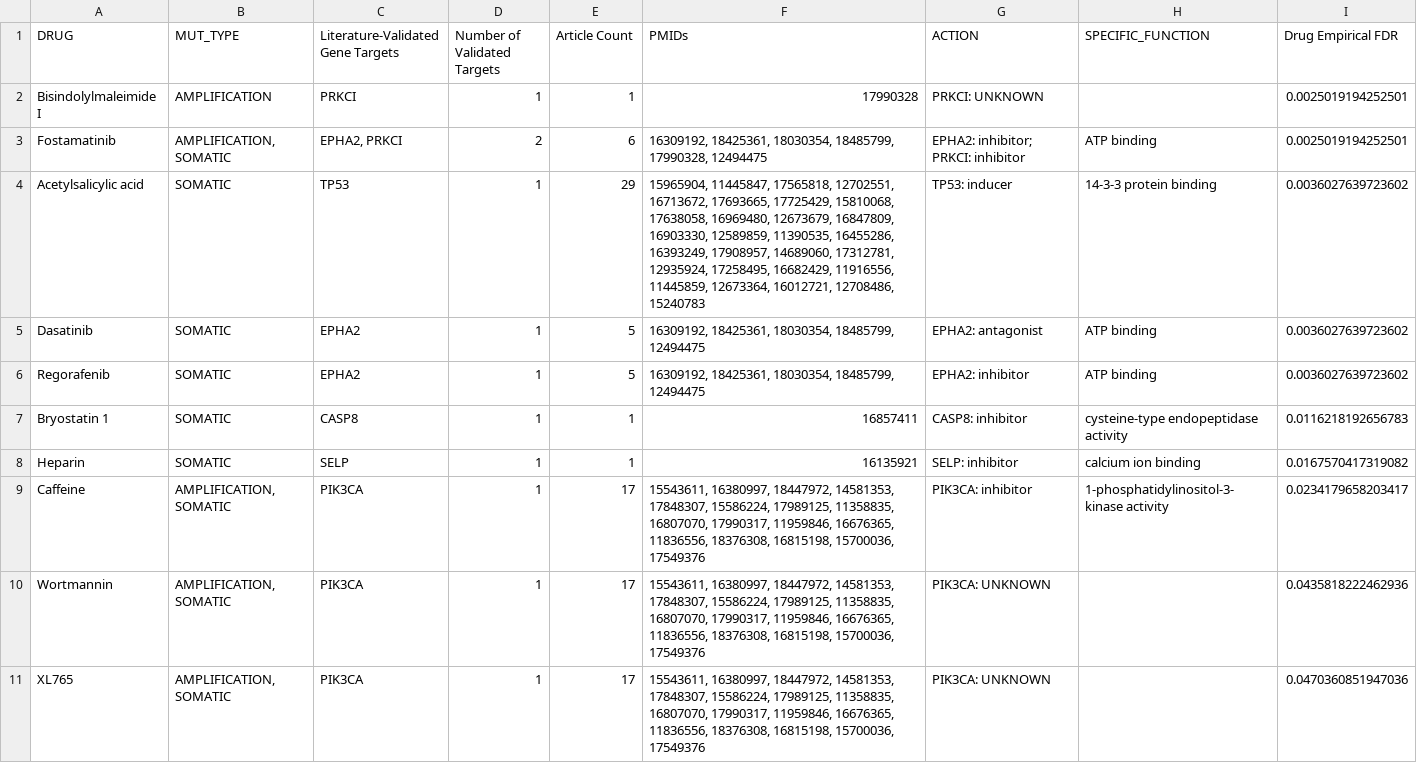
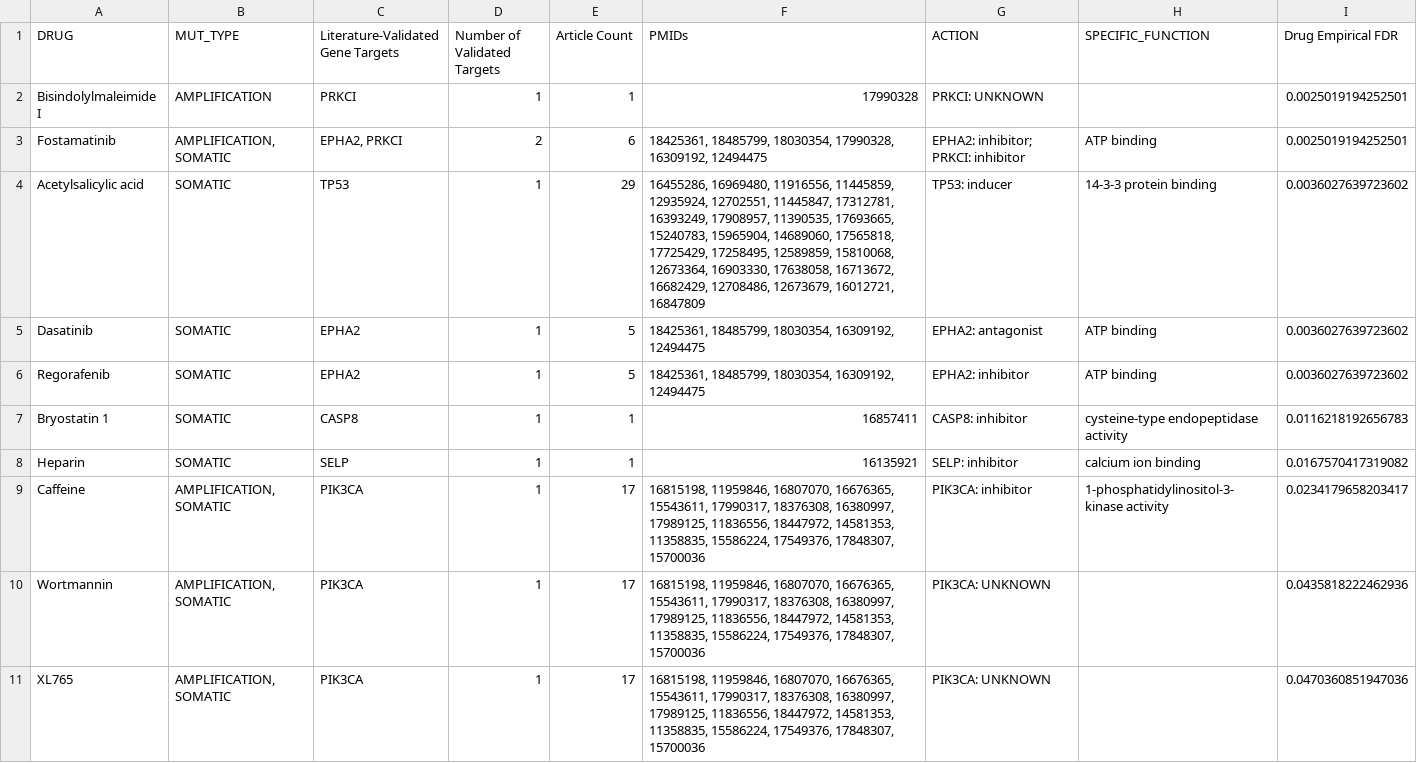
Before and after one commit to pvtanike/Genomic-Landscape-Based-Drug-Repurposing, a CSV file: Results/Final Results/HPV Negative Validated direct candidates.csv, drawn as a sheet.

```diff
--- a/Results/Final Results/HPV Negative Validated direct candidates.csv
+++ b/Results/Final Results/HPV Negative Validated direct candidates.csv
@@ -2,10 +2,10 @@ DRUG,MUT_TYPE,Literature-Validated Gene Targets,Number of Validated Targets,Arti
 Bisindolylmaleimide I,AMPLIFICATION,PRKCI,1,1,17990328,PRKCI: UNKNOWN,,0.0025019194252501
-Fostamatinib,"AMPLIFICATION, SOMATIC","EPHA2, PRKCI",2,6,"16309192, 18425361, 18030354, 18485799, 17990328, 12494475",EPHA2: inhibitor; PRKCI: inhibitor,ATP binding,0.0025019194252501
-Acetylsalicylic acid,SOMATIC,TP53,1,29,"15965904, 11445847, 17565818, 12702551, 16713672, 17693665, 17725429, 15810068, 17638058, 16969480, 12673679, 16847809, 16903330, 12589859, 11390535, 16455286, 16393249, 17908957, 14689060, 17312781, 12935924, 17258495, 16682429, 11916556, 11445859, 12673364, 16012721, 12708486, 15240783",TP53: inducer,14-3-3 protein binding,0.0036027639723602
-Dasatinib,SOMATIC,EPHA2,1,5,"16309192, 18425361, 18030354, 18485799, 12494475",EPHA2: antagonist,ATP binding,0.0036027639723602
-Regorafenib,SOMATIC,EPHA2,1,5,"16309192, 18425361, 18030354, 18485799, 12494475",EPHA2: inhibitor,ATP binding,0.0036027639723602
+Fostamatinib,"AMPLIFICATION, SOMATIC","EPHA2, PRKCI",2,6,"18425361, 18485799, 18030354, 17990328, 16309192, 12494475",EPHA2: inhibitor; PRKCI: inhibitor,ATP binding,0.0025019194252501
+Acetylsalicylic acid,SOMATIC,TP53,1,29,"16455286, 16969480, 11916556, 11445859, 12935924, 12702551, 11445847, 17312781, 16393249, 17908957, 11390535, 17693665, 15240783, 15965904, 14689060, 17565818, 17725429, 17258495, 12589859, 15810068, 12673364, 16903330, 17638058, 16713672, 16682429, 12708486, 12673679, 16012721, 16847809",TP53: inducer,14-3-3 protein binding,0.0036027639723602
+Dasatinib,SOMATIC,EPHA2,1,5,"18425361, 18485799, 18030354, 16309192, 12494475",EPHA2: antagonist,ATP binding,0.0036027639723602
+Regorafenib,SOMATIC,EPHA2,1,5,"18425361, 18485799, 18030354, 16309192, 12494475",EPHA2: inhibitor,ATP binding,0.0036027639723602
 Bryostatin 1,SOMATIC,CASP8,1,1,16857411,CASP8: inhibitor,cysteine-type endopeptidase activity,0.0116218192656783
 Heparin,SOMATIC,SELP,1,1,16135921,SELP: inhibitor,calcium ion binding,0.0167570417319082
-Caffeine,"AMPLIFICATION, SOMATIC",PIK3CA,1,17,"15543611, 16380997, 18447972, 14581353, 17848307, 15586224, 17989125, 11358835, 16807070, 17990317, 11959846, 16676365, 11836556, 18376308, 16815198, 15700036, 17549376",PIK3CA: inhibitor,1-phosphatidylinositol-3-kinase activity,0.0234179658203417
-Wortmannin,"AMPLIFICATION, SOMATIC",PIK3CA,1,17,"15543611, 16380997, 18447972, 14581353, 17848307, 15586224, 17989125, 11358835, 16807070, 17990317, 11959846, 16676365, 11836556, 18376308, 16815198, 15700036, 17549376",PIK3CA: UNKNOWN,,0.0435818222462936
-XL765,"AMPLIFICATION, SOMATIC",PIK3CA,1,17,"15543611, 16380997, 18447972, 14581353, 17848307, 15586224, 17989125, 11358835, 16807070, 17990317, 11959846, 16676365, 11836556, 18376308, 16815198, 15700036, 17549376",PIK3CA: UNKNOWN,,0.0470360851947036
+Caffeine,"AMPLIFICATION, SOMATIC",PIK3CA,1,17,"16815198, 11959846, 16807070, 16676365, 15543611, 17990317, 18376308, 16380997, 17989125, 11836556, 18447972, 14581353, 11358835, 15586224, 17549376, 17848307, 15700036",PIK3CA: inhibitor,1-phosphatidylinositol-3-kinase activity,0.0234179658203417
+Wortmannin,"AMPLIFICATION, SOMATIC",PIK3CA,1,17,"16815198, 11959846, 16807070, 16676365, 15543611, 17990317, 18376308, 16380997, 17989125, 11836556, 18447972, 14581353, 11358835, 15586224, 17549376, 17848307, 15700036",PIK3CA: UNKNOWN,,0.0435818222462936
+XL765,"AMPLIFICATION, SOMATIC",PIK3CA,1,17,"16815198, 11959846, 16807070, 16676365, 15543611, 17990317, 18376308, 16380997, 17989125, 11836556, 18447972, 14581353, 11358835, 15586224, 17549376, 17848307, 15700036",PIK3CA: UNKNOWN,,0.0470360851947036
```
Also changed, not shown: Results/Final Results/HPV Negative Validated indirect candidates.csv, Results/Final Results/HPV Positive Validated direct candidates.csv, 3 other files.
